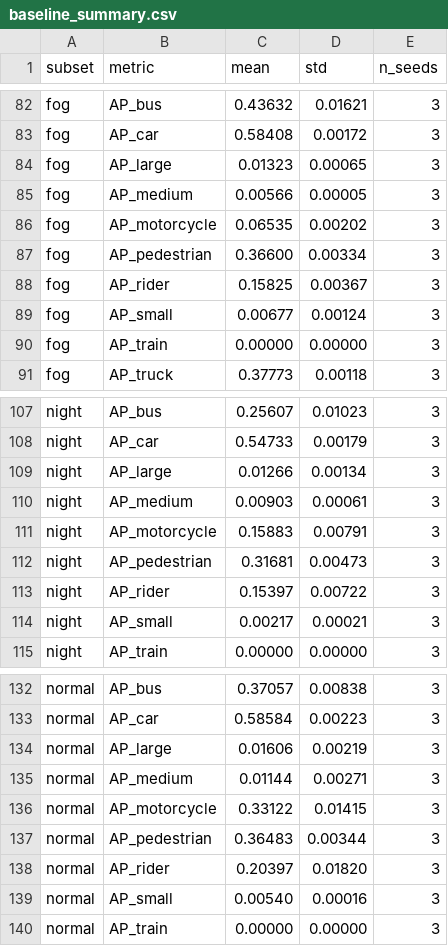
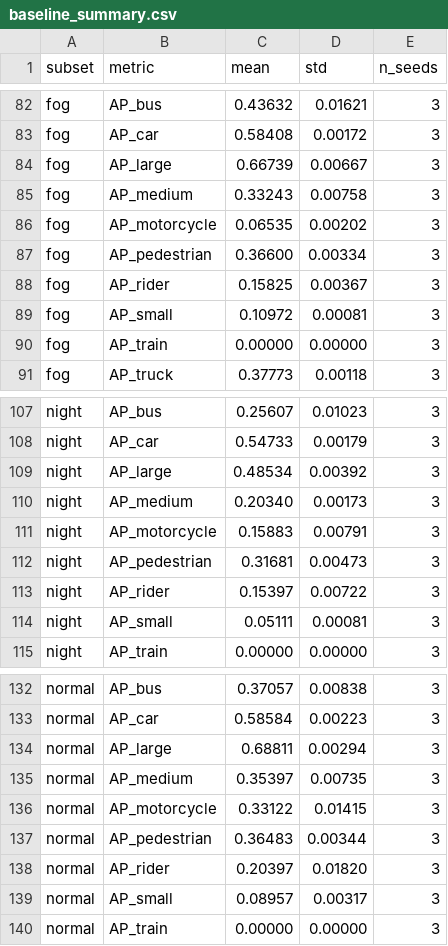
Before and after one commit to Azidaan/FlyNight, a CSV file: experiments/results/baseline_summary.csv, drawn as a sheet; only a part is shown, gaps mark what is left out; the diff covers the shown part only.

```diff
--- a/experiments/results/baseline_summary.csv
+++ b/experiments/results/baseline_summary.csv
@@ -83,4 +83,4 @@ fog,AP_bus,0.43632,0.01621,3
 fog,AP_car,0.58408,0.00172,3
-fog,AP_large,0.01323,0.00065,3
-fog,AP_medium,0.00566,0.00005,3
+fog,AP_large,0.66739,0.00667,3
+fog,AP_medium,0.33243,0.00758,3
 fog,AP_motorcycle,0.06535,0.00202,3
@@ -88,3 +88,3 @@ fog,AP_pedestrian,0.36600,0.00334,3
 fog,AP_rider,0.15825,0.00367,3
-fog,AP_small,0.00677,0.00124,3
+fog,AP_small,0.10972,0.00081,3
 fog,AP_train,0.00000,0.00000,3
@@ -108,4 +108,4 @@ night,AP_bus,0.25607,0.01023,3
 night,AP_car,0.54733,0.00179,3
-night,AP_large,0.01266,0.00134,3
-night,AP_medium,0.00903,0.00061,3
+night,AP_large,0.48534,0.00392,3
+night,AP_medium,0.20340,0.00173,3
 night,AP_motorcycle,0.15883,0.00791,3
@@ -113,3 +113,3 @@ night,AP_pedestrian,0.31681,0.00473,3
 night,AP_rider,0.15397,0.00722,3
-night,AP_small,0.00217,0.00021,3
+night,AP_small,0.05111,0.00081,3
 night,AP_train,0.00000,0.00000,3
@@ -133,4 +133,4 @@ normal,AP_bus,0.37057,0.00838,3
 normal,AP_car,0.58584,0.00223,3
-normal,AP_large,0.01606,0.00219,3
-normal,AP_medium,0.01144,0.00271,3
+normal,AP_large,0.68811,0.00294,3
+normal,AP_medium,0.35397,0.00735,3
 normal,AP_motorcycle,0.33122,0.01415,3
@@ -138,3 +138,3 @@ normal,AP_pedestrian,0.36483,0.00344,3
 normal,AP_rider,0.20397,0.01820,3
-normal,AP_small,0.00540,0.00016,3
+normal,AP_small,0.08957,0.00317,3
 normal,AP_train,0.00000,0.00000,3
```
Also changed, not shown: 24 edited cells elsewhere in this file, experiments/results/baseline_metrics.csv.
